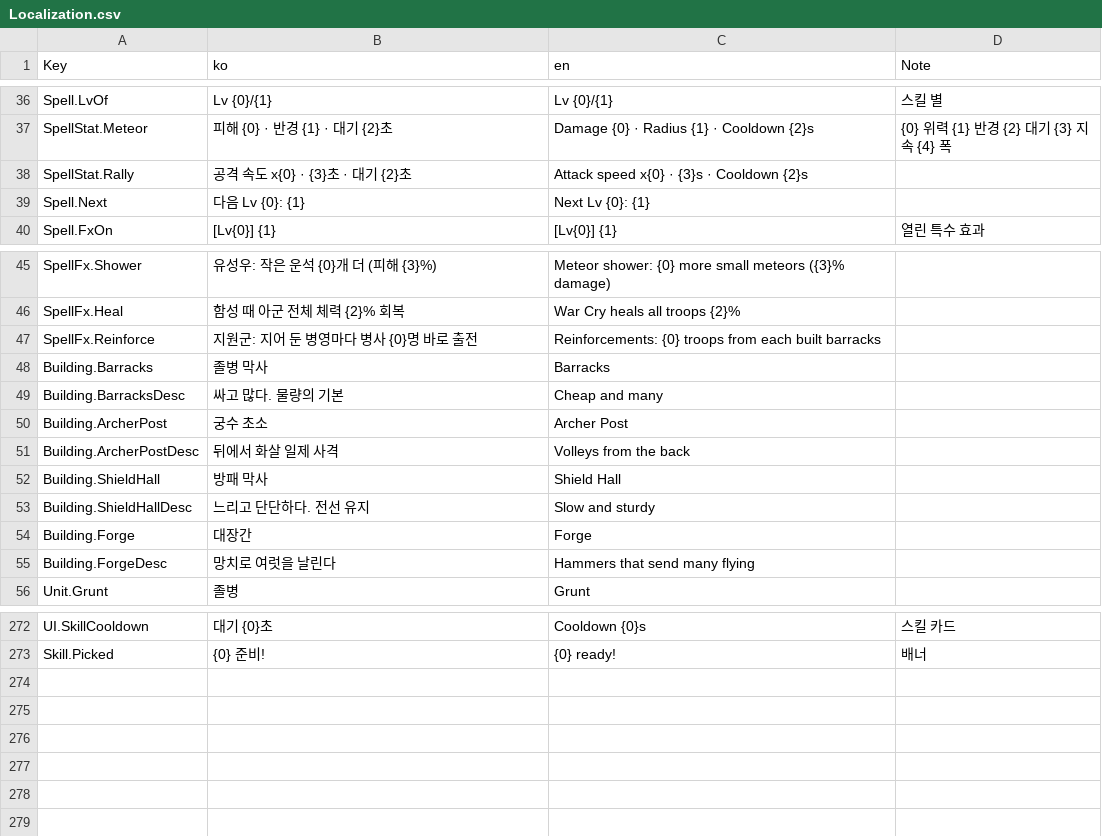
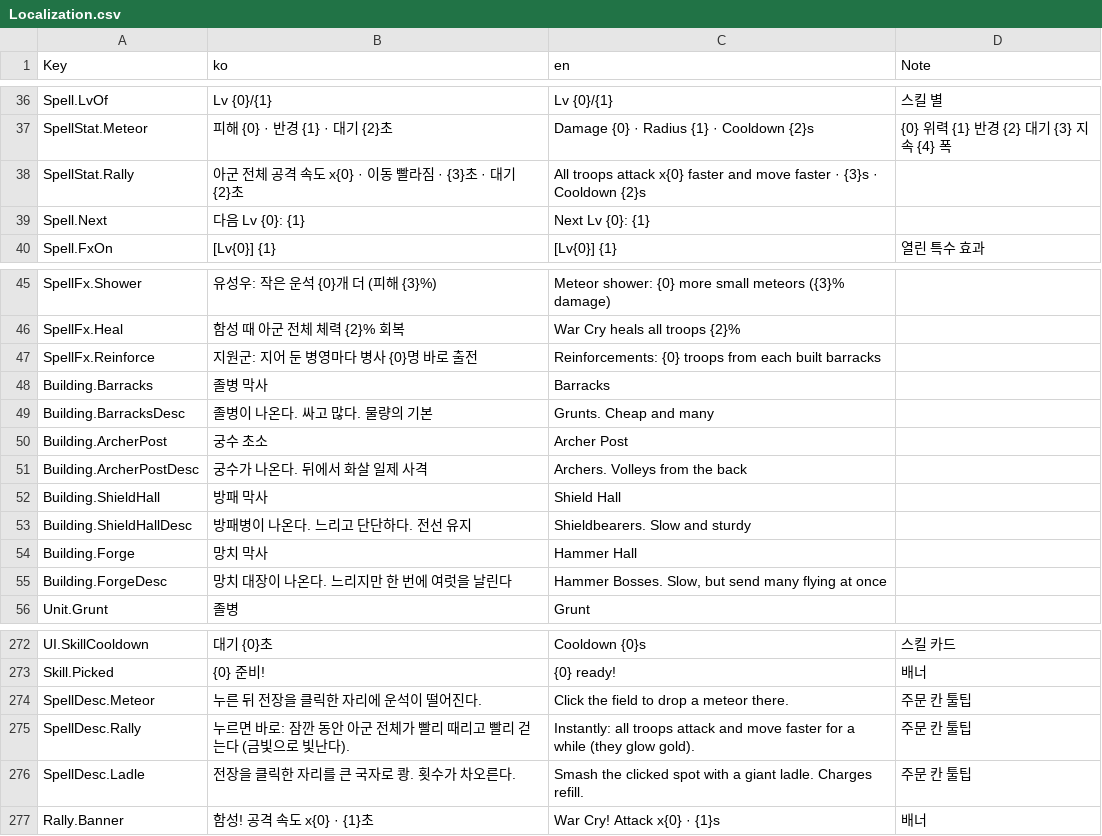
Before and after one commit to YooJaeJun/YJJWave, a CSV file: Content/YJJWave/Data/Localization.csv, drawn as a sheet; only a part is shown, gaps mark what is left out.

```diff
--- a/Content/YJJWave/Data/Localization.csv
+++ b/Content/YJJWave/Data/Localization.csv
@@ -37,3 +37,3 @@ Spell.LvOf,Lv {0}/{1},Lv {0}/{1},스킬 별
 SpellStat.Meteor,피해 {0} · 반경 {1} · 대기 {2}초,Damage {0} · Radius {1} · Cooldown {2}s,{0} 위력 {1} 반경 {2} 대기 {3} 지속 {4} 폭
-SpellStat.Rally,공격 속도 x{0} · {3}초 · 대기 {2}초,Attack speed x{0} · {3}s · Cooldown {2}s,
+SpellStat.Rally,아군 전체 공격 속도 x{0} · 이동 빨라짐 · {3}초 · 대기 {2}초,All troops attack x{0} faster and move faster · {3}s · Cooldown {2}s,
 Spell.Next,다음 Lv {0}: {1},Next Lv {0}: {1},
@@ -48,9 +48,9 @@ SpellFx.Reinforce,지원군: 지어 둔 병영마다 병사 {0}명 바로 출전
 Building.Barracks,졸병 막사,Barracks,
-Building.BarracksDesc,싸고 많다. 물량의 기본,Cheap and many,
+Building.BarracksDesc,졸병이 나온다. 싸고 많다. 물량의 기본,Grunts. Cheap and many,
 Building.ArcherPost,궁수 초소,Archer Post,
-Building.ArcherPostDesc,뒤에서 화살 일제 사격,Volleys from the back,
+Building.ArcherPostDesc,궁수가 나온다. 뒤에서 화살 일제 사격,Archers. Volleys from the back,
 Building.ShieldHall,방패 막사,Shield Hall,
-Building.ShieldHallDesc,느리고 단단하다. 전선 유지,Slow and sturdy,
-Building.Forge,대장간,Forge,
-Building.ForgeDesc,망치로 여럿을 날린다,Hammers that send many flying,
+Building.ShieldHallDesc,방패병이 나온다. 느리고 단단하다. 전선 유지,Shieldbearers. Slow and sturdy,
+Building.Forge,망치 막사,Hammer Hall,
+Building.ForgeDesc,망치 대장이 나온다. 느리지만 한 번에 여럿을 날린다,"Hammer Bosses. Slow, but send many flying at once",
 Unit.Grunt,졸병,Grunt,
@@ -273 +273,5 @@ UI.SkillCooldown,대기 {0}초,Cooldown {0}s,스킬 카드
 Skill.Picked,{0} 준비!,{0} ready!,배너
+SpellDesc.Meteor,누른 뒤 전장을 클릭한 자리에 운석이 떨어진다.,Click the field to drop a meteor there.,주문 칸 툴팁
+SpellDesc.Rally,누르면 바로: 잠깐 동안 아군 전체가 빨리 때리고 빨리 걷는다 (금빛으로 빛난다).,Instantly: all troops attack and move faster for a while (they glow gold).,주문 칸 툴팁
+SpellDesc.Ladle,전장을 클릭한 자리를 큰 국자로 쾅. 횟수가 차오른다.,Smash the clicked spot with a giant ladle. Charges refill.,주문 칸 툴팁
+Rally.Banner,함성! 공격 속도 x{0} · {1}초,War Cry! Attack x{0} · {1}s,배너
```
Also changed, not shown: 4 other files.
